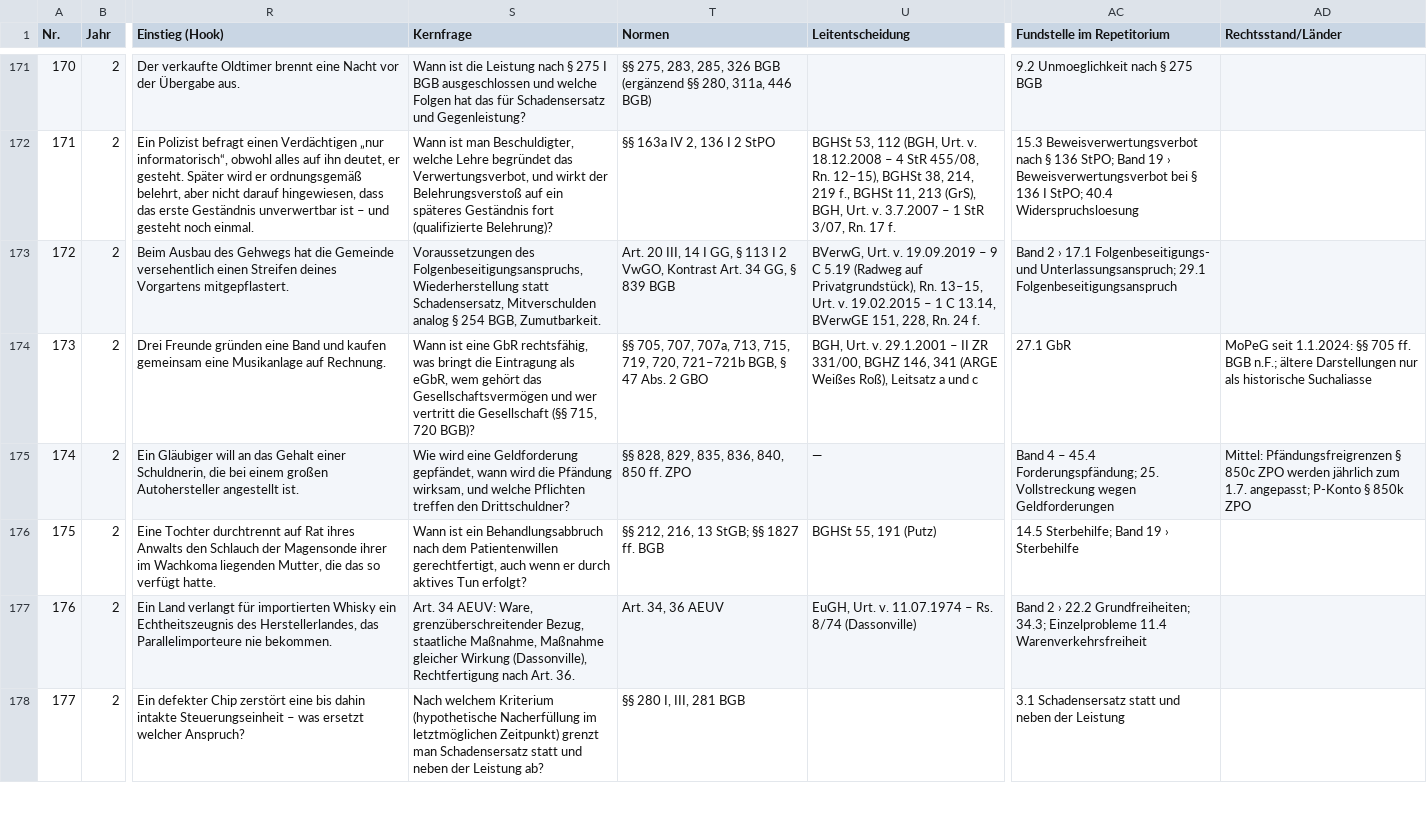
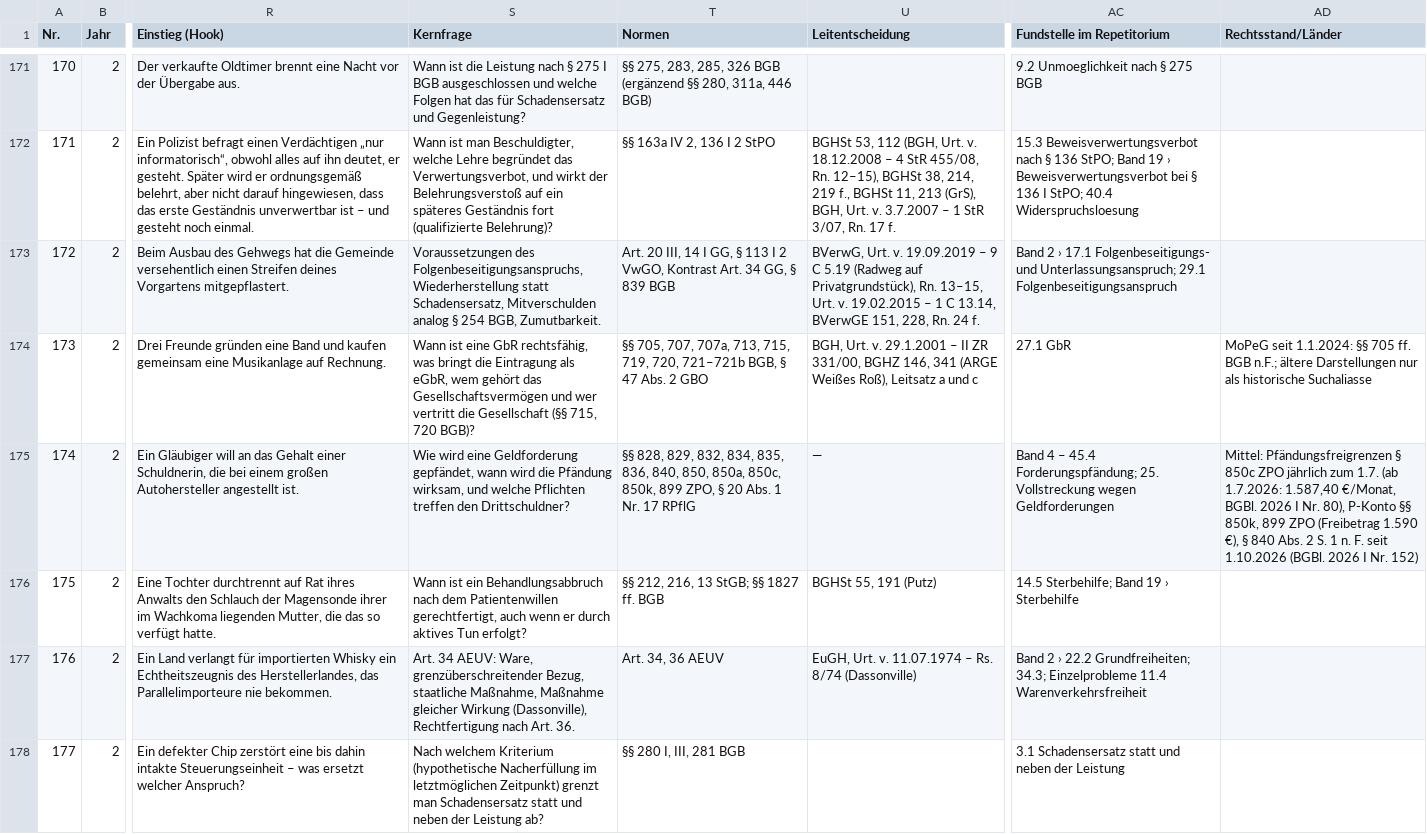
Before and after one commit to Ccan-devoloper/herrjurist, a CSV file: youtube/themenplanung/themenplan-780.csv, drawn as a sheet; only a part is shown, gaps mark what is left out; the diff names each change by its address in the sheet, - before the commit and + after, or states it on an @@ line.

```diff
--- a/youtube/themenplanung/themenplan-780.csv
+++ b/youtube/themenplanung/themenplan-780.csv
-T175 (Normen): …828, 829, 835, 836, 840, 850 ff. ZPO
+T175 (Normen): …828, 829, 832, 834, 835, 836, 840, 850, 850a, 850c, 850k, 899 ZPO, § 20 Abs. 1 Nr. 17 RPflG
-AD175 (Rechtsstand/Länder): …850c ZPO werden jährlich zum 1.7. angepasst; P-Konto § 850k ZPO
+AD175 (Rechtsstand/Länder): …850c ZPO jährlich zum 1.7. (ab 1.7.2026: 1.587,40 €/Monat, BGBl. 2026 I Nr. 80), P-Konto §§ 850k, 899 ZPO (Freibetrag 1.590 €), § 840 Abs. 2 S. 1 n. F. seit 1.10.2026 (BGBl. 2026 I Nr. 152)
```
Also changed, not shown: 11 other files.
